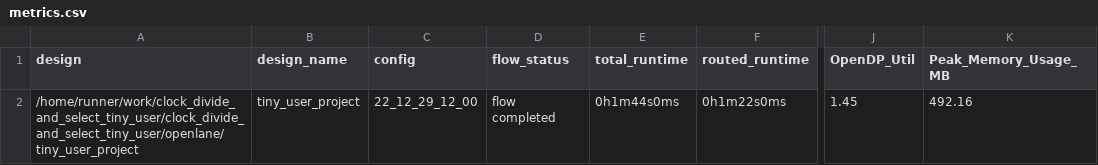
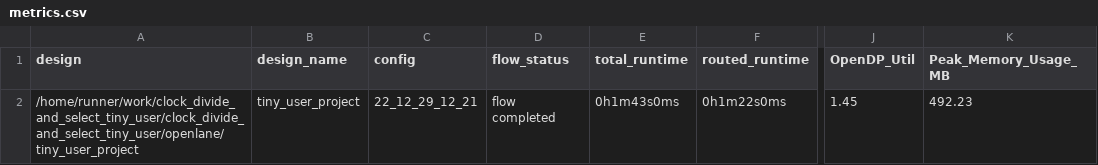
Before and after one commit to t-sasatani/-clock_divide_and_select_tiny_user, a CSV file: signoff/tiny_user_project/metrics.csv, drawn as a sheet; only a part is shown, gaps mark what is left out; the diff names each change by its address in the sheet, - before the commit and + after, or states it on an @@ line.

Commit message:
harden project [skip ci]

```diff
--- a/signoff/tiny_user_project/metrics.csv
+++ b/signoff/tiny_user_project/metrics.csv
-C2 (config): 22_12_29_12_00
+C2 (config): 22_12_29_12_21
-E2 (total_runtime): 0h1m44s0ms
+E2 (total_runtime): 0h1m43s0ms
-K2 (Peak_Memory_Usage_MB): 492.16
+K2 (Peak_Memory_Usage_MB): 492.23
```
Also changed, not shown: signoff/user_project_wrapper/metrics.csv, 19 other files.
